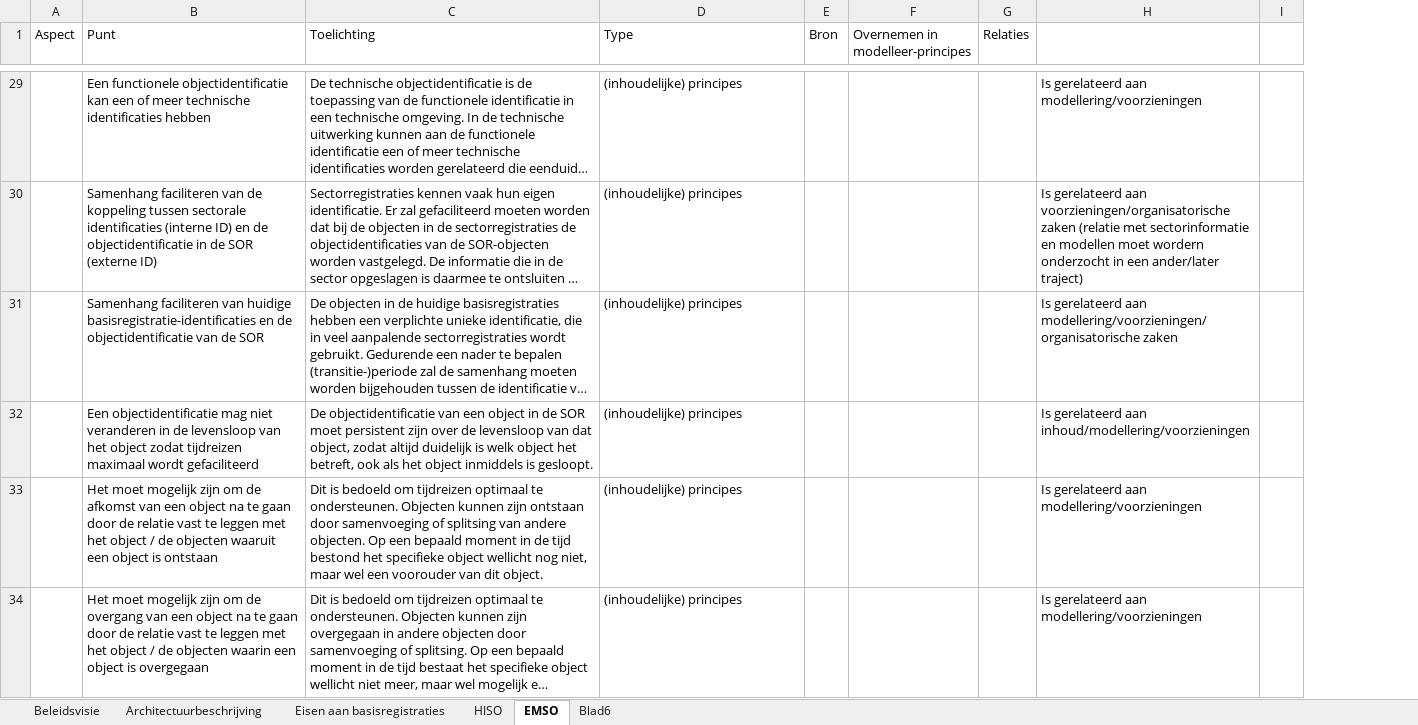
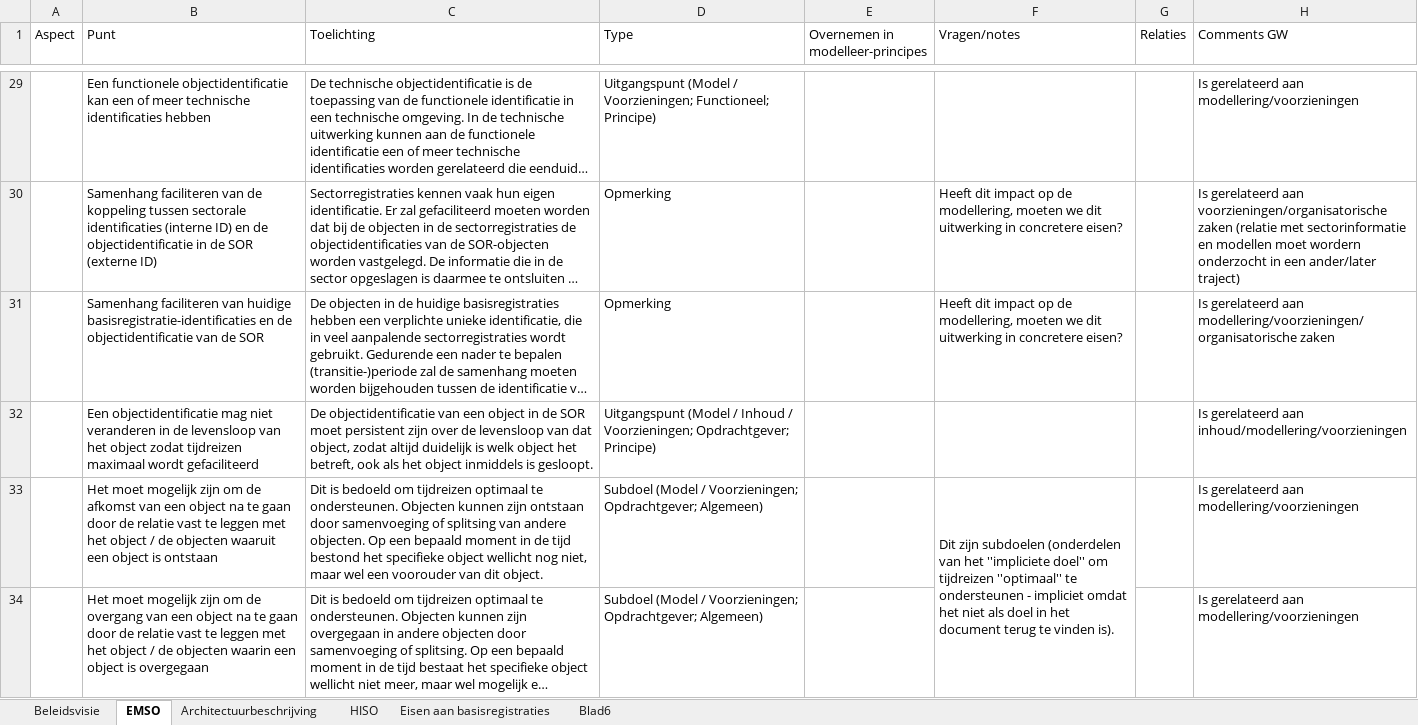
Before and after one commit to Geonovum/disgeo-imsor, an Excel workbook: modelleerprincipes/inventarisatie-uitgangpunten.xlsx, sheet EMSO, drawn as a sheet; only a part is shown, gaps mark what is left out; long unchanged cells end in …; values as stored, in another font and other column widths than the file's, no cell formats; removed rows and columns are numbered as before the commit, all else as after; the diff covers the shown part only; the diff names each change by its address in the sheet, - before the commit and + after, or states it on an @@ line.

Commit message:
Uitgangspunten sorteren / ordenen

```diff
--- a/modelleerprincipes/inventarisatie-uitgangpunten.xlsx (sheet EMSO)
+++ b/modelleerprincipes/inventarisatie-uitgangpunten.xlsx (sheet EMSO)
@@ sheet tab order changed: Beleidsvisie | EMSO | Architectuurbeschrijving | HISO | Eisen aan basisregistraties | Blad6 @@
-column E (Bron), empty
+column F (Vragen/notes), rows 30-33: Heeft dit impact op de modellering, moeten we dit uitwerking in concretere eisen? | Heeft dit impact op de modellering, moeten we dit uitwerking in concretere eisen? |  | Dit zijn subdoelen (onderdelen van het ''impliciete doel'' om tijdreizen ''optimaal'' te ondersteunen - impliciet omdat het niet als doel in het document terug te vinden is).
-column I, empty
-H1: (empty)
+H1: Comments GW
-D29 (Type): (inhoudelijke) principes
+D29 (Type): Uitgangspunt (Model / Voorzieningen; Functioneel; Principe)
-D30:D31 (Type): (inhoudelijke) principes
+D30:D31 (Type): Opmerking
-D32 (Type): (inhoudelijke) principes
+D32 (Type): Uitgangspunt (Model / Inhoud / Voorzieningen; Opdrachtgever; Principe)
-D33:D34 (Type): (inhoudelijke) principes
+D33:D34 (Type): Subdoel (Model / Voorzieningen; Opdrachtgever; Algemeen)
```
Also changed, not shown: 53 edited cells elsewhere in this sheet, sheet Beleidsvisie, sheet Blad6, sheet Eisen aan basisregistraties, sheet HISO, cell formats.
